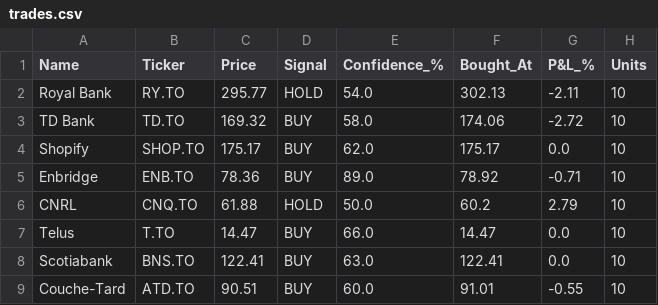
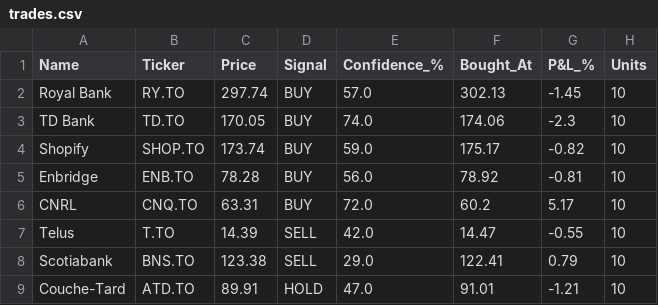
Before and after one commit to kdk1996/tsx-trading-bot, a CSV file: trades.csv, drawn as a sheet.

```diff
--- a/trades.csv
+++ b/trades.csv
@@ -1,9 +1,9 @@
 Name,Ticker,Price,Signal,Confidence_%,Bought_At,P&L_%,Units
-Royal Bank,RY.TO,295.77,HOLD,54.0,302.13,-2.11,10
-TD Bank,TD.TO,169.32,BUY,58.0,174.06,-2.72,10
-Shopify,SHOP.TO,175.17,BUY,62.0,175.17,0.0,10
-Enbridge,ENB.TO,78.36,BUY,89.0,78.92,-0.71,10
-CNRL,CNQ.TO,61.88,HOLD,50.0,60.2,2.79,10
-Telus,T.TO,14.47,BUY,66.0,14.47,0.0,10
-Scotiabank,BNS.TO,122.41,BUY,63.0,122.41,0.0,10
-Couche-Tard,ATD.TO,90.51,BUY,60.0,91.01,-0.55,10
+Royal Bank,RY.TO,297.74,BUY,57.0,302.13,-1.45,10
+TD Bank,TD.TO,170.05,BUY,74.0,174.06,-2.3,10
+Shopify,SHOP.TO,173.74,BUY,59.0,175.17,-0.82,10
+Enbridge,ENB.TO,78.28,BUY,56.0,78.92,-0.81,10
+CNRL,CNQ.TO,63.31,BUY,72.0,60.2,5.17,10
+Telus,T.TO,14.39,SELL,42.0,14.47,-0.55,10
+Scotiabank,BNS.TO,123.38,SELL,29.0,122.41,0.79,10
+Couche-Tard,ATD.TO,89.91,HOLD,47.0,91.01,-1.21,10
```
Also changed, not shown: 1 other file.
